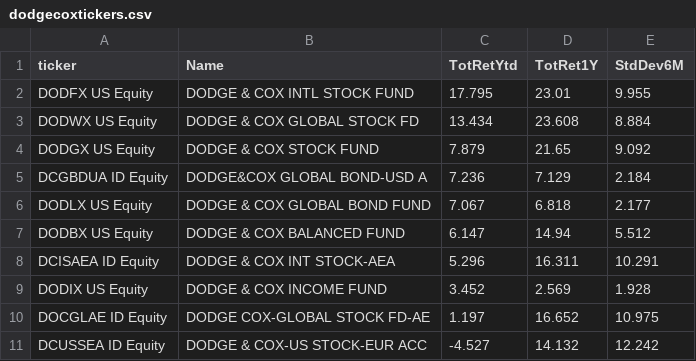
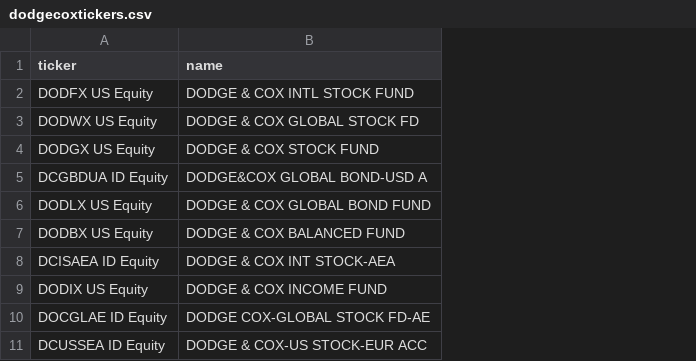
Before and after one commit to apsteinmetz/tq_testing, a CSV file: dodgecoxtickers.csv, drawn as a sheet; the diff names each change by its address in the sheet, - before the commit and + after, or states it on an @@ line.

```diff
--- a/dodgecoxtickers.csv
+++ b/dodgecoxtickers.csv
-column C (TotRetYtd), rows 2-11: 17.795 | 13.434 | 7.879 | 7.236 | 7.067 | 6.147 | 5.296 | 3.452 | 1.197 | -4.527
-column D (TotRet1Y), rows 2-11: 23.01 | 23.608 | 21.65 | 7.129 | 6.818 | 14.94 | 16.311 | 2.569 | 16.652 | 14.132
-column E (StdDev6M), rows 2-11: 9.955 | 8.884 | 9.092 | 2.184 | 2.177 | 5.512 | 10.291 | 1.928 | 10.975 | 12.242
-B1: Name
+B1: name
```
Also changed, not shown: 2 other files.
